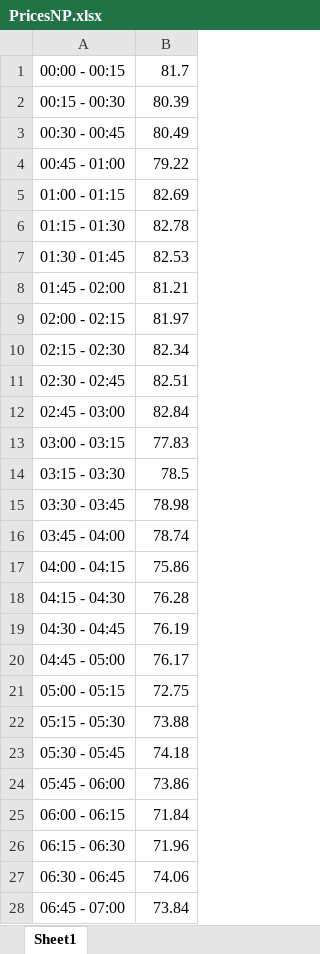
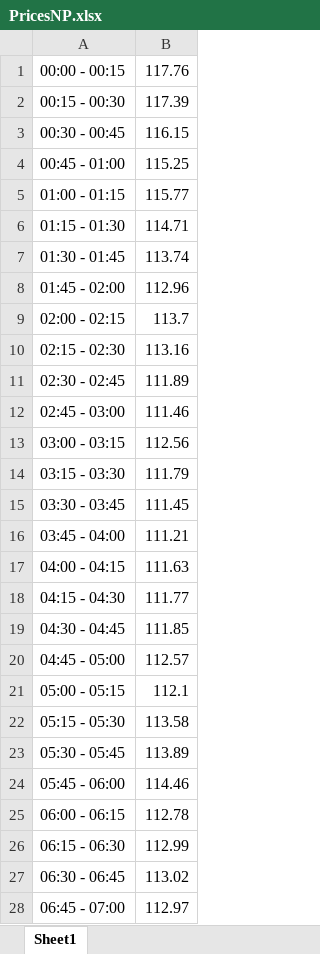
Before and after one commit to danaithb/in5410_intelligent_load_scheduling, an Excel workbook: data/PricesNP.xlsx, sheet Sheet1, drawn as a sheet; only a part is shown; values as stored, in another font and other column widths than the file's, no borders; the diff covers the shown part only; the diff names each change by its address in the sheet, - before the commit and + after, or states it on an @@ line.

```diff
--- a/data/PricesNP.xlsx (sheet Sheet1)
+++ b/data/PricesNP.xlsx (sheet Sheet1)
-B1: 81.7
+B1: 117.76
-B2: 80.39
+B2: 117.39
-B3: 80.49
+B3: 116.15
-B4: 79.22
+B4: 115.25
-B5: 82.69
+B5: 115.77
-B6: 82.78
+B6: 114.71
-B7: 82.53
+B7: 113.74
-B8: 81.21
+B8: 112.96
-B9: 81.97
+B9: 113.7
-B10: 82.34
+B10: 113.16
-B11: 82.51
+B11: 111.89
-B12: 82.84
+B12: 111.46
-B13: 77.83
+B13: 112.56
-B14: 78.5
+B14: 111.79
-B15: 78.98
+B15: 111.45
-B16: 78.74
+B16: 111.21
-B17: 75.86
+B17: 111.63
-B18: 76.28
+B18: 111.77
-B19: 76.19
+B19: 111.85
-B20: 76.17
+B20: 112.57
-B21: 72.75
+B21: 112.1
-B22: 73.88
+B22: 113.58
-B23: 74.18
+B23: 113.89
-B24: 73.86
+B24: 114.46
-B25: 71.84
+B25: 112.78
-B26: 71.96
+B26: 112.99
-B27: 74.06
+B27: 113.02
-B28: 73.84
+B28: 112.97
```
Also changed, not shown: 164 edited cells elsewhere in this sheet, 10 other files.
